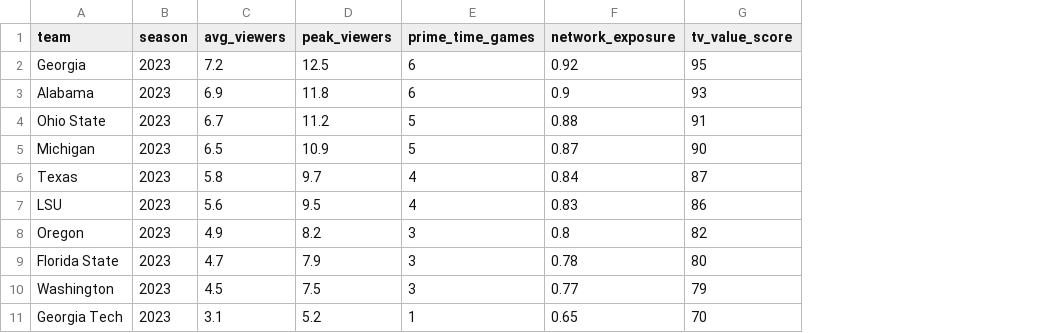
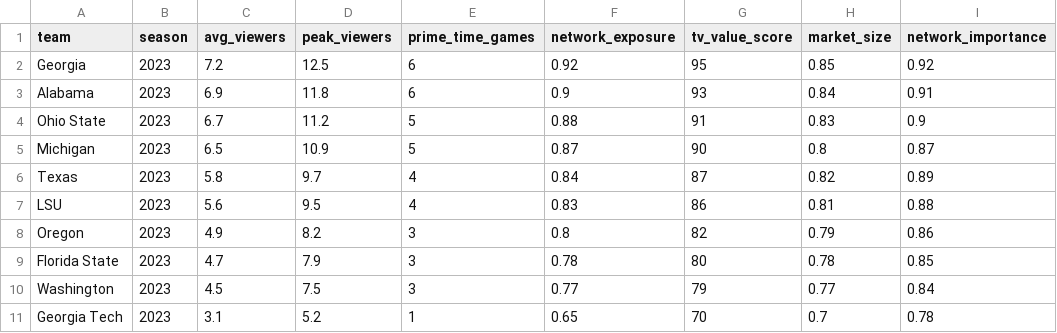
Before and after one commit to Cyriaque-bot/cfbd-data-pipeline, a CSV file: data/processed/external/tv_rating_processed.csv, drawn as a sheet; the diff names each change by its address in the sheet, - before the commit and + after, or states it on an @@ line.

```diff
--- a/data/processed/external/tv_rating_processed.csv
+++ b/data/processed/external/tv_rating_processed.csv
+column H (market_size), rows 2-11: 0.85 | 0.84 | 0.83 | 0.8 | 0.82 | 0.81 | 0.79 | 0.78 | 0.77 | 0.7
+column I (network_importance), rows 2-11: 0.92 | 0.91 | 0.9 | 0.87 | 0.89 | 0.88 | 0.86 | 0.85 | 0.84 | 0.78
```
Also changed, not shown: data/processed/external/recruiting_external_processed.csv, data/raw/external/recruiting_external_sample.csv, 13 other files.
